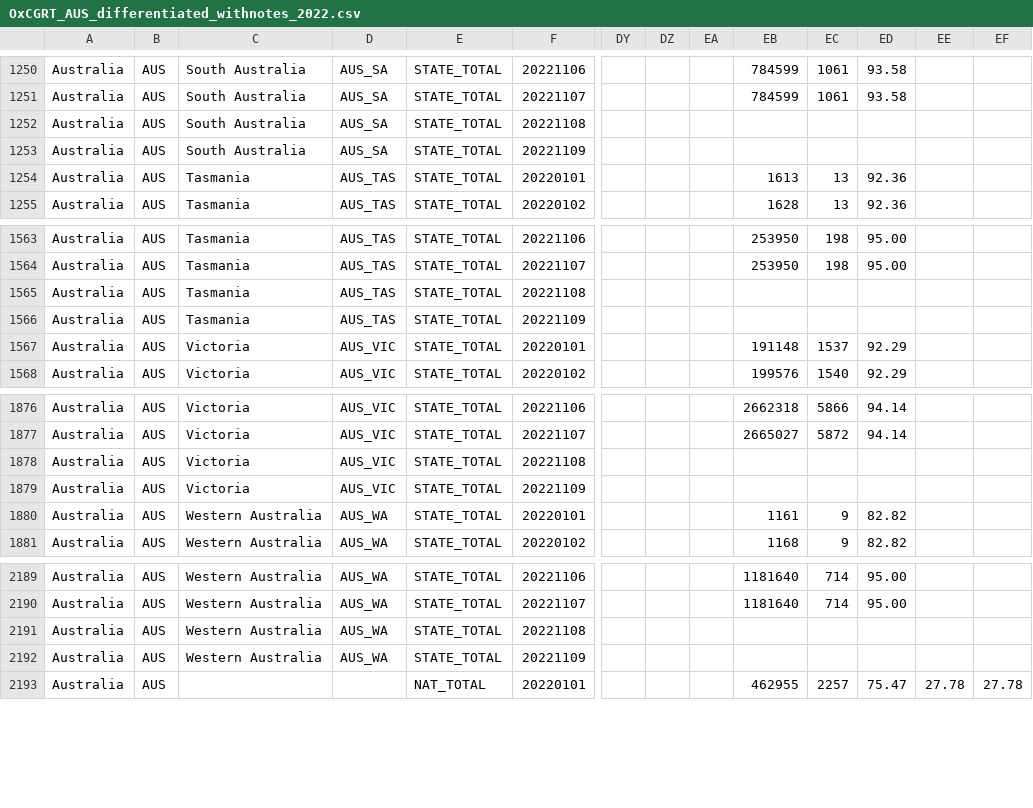
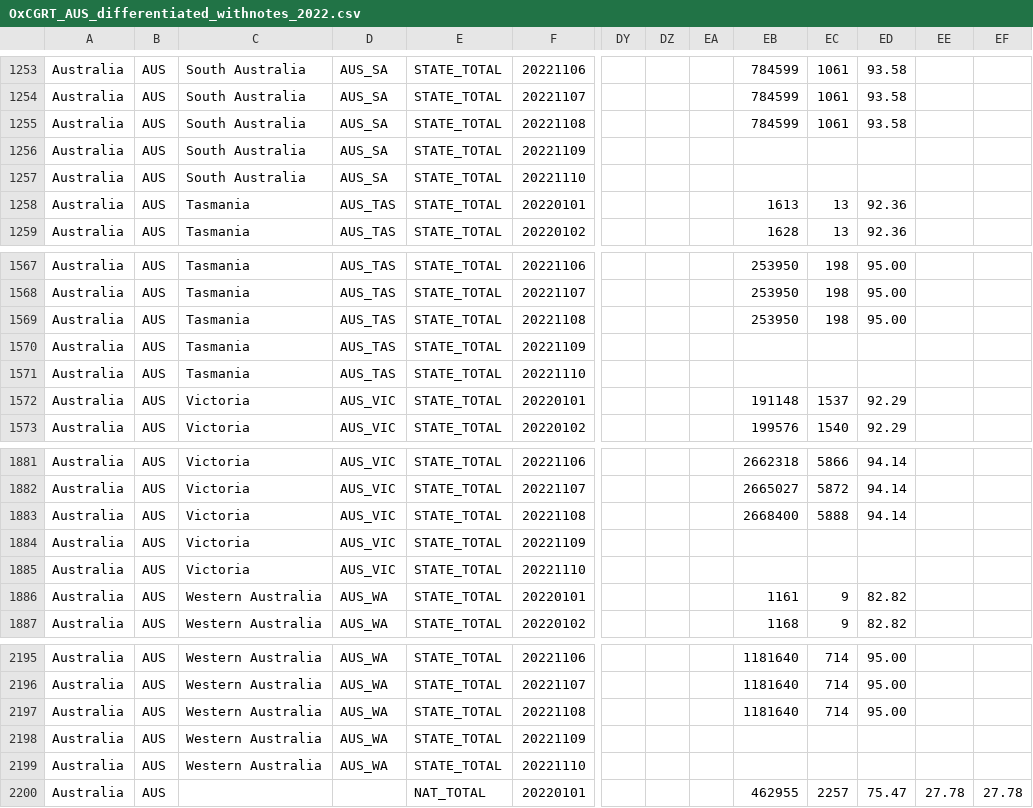
Before and after one commit to bernardoandretti/covid-policy-tracker, a CSV file: data/Australia/OxCGRT_AUS_differentiated_withnotes_2022.csv, drawn as a sheet; only a part is shown, gaps mark what is left out; addresses are those after the commit; rows hold the shown columns only; the diff covers the shown part only; the diff names each change by its address in the sheet, - before the commit and + after, or states it on an @@ line.

```diff
--- a/data/Australia/OxCGRT_AUS_differentiated_withnotes_2022.csv
+++ b/data/Australia/OxCGRT_AUS_differentiated_withnotes_2022.csv
-EB1255: (empty)
+EB1255: 784599
-EC1255: (empty)
+EC1255: 1061
-ED1255: (empty)
+ED1255: 93.58
+row 1257: Australia | AUS | South Australia | AUS_SA | STATE_TOTAL | 20221110
-EB1569: (empty)
+EB1569: 253950
-EC1569: (empty)
+EC1569: 198
-ED1569: (empty)
+ED1569: 95.00
+row 1571: Australia | AUS | Tasmania | AUS_TAS | STATE_TOTAL | 20221110
-EB1883: (empty)
+EB1883: 2668400
-EC1883: (empty)
+EC1883: 5888
-ED1883: (empty)
+ED1883: 94.14
+row 1885: Australia | AUS | Victoria | AUS_VIC | STATE_TOTAL | 20221110
-EB2197: (empty)
+EB2197: 1181640
-EC2197: (empty)
+EC2197: 714
-ED2197: (empty)
+ED2197: 95.00
+row 2199: Australia | AUS | Western Australia | AUS_WA | STATE_TOTAL | 20221110
```
Also changed, not shown: 4 added rows and 25 edited cells elsewhere in this file, data/United Kingdom/OxCGRT_GBR_differentiated_withnotes_2022.csv, 4 other files.
